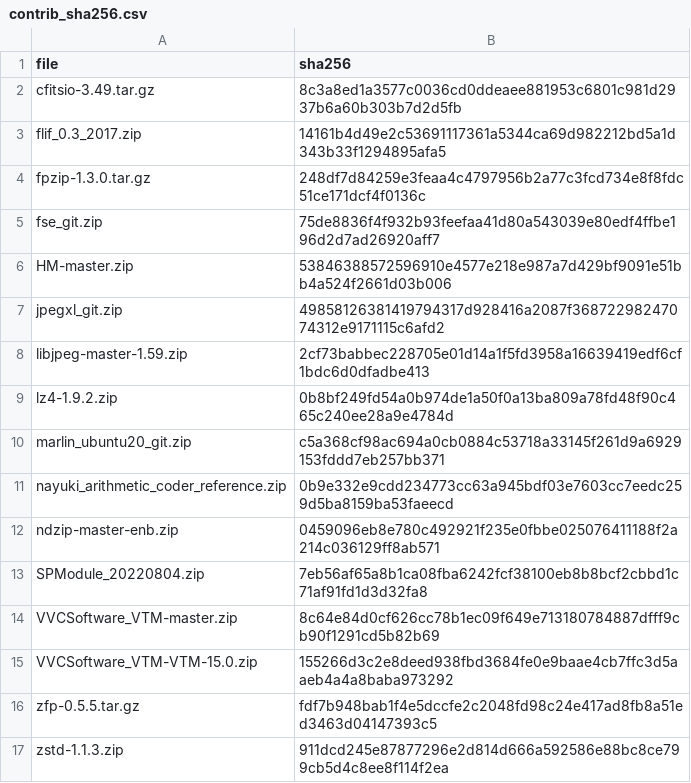
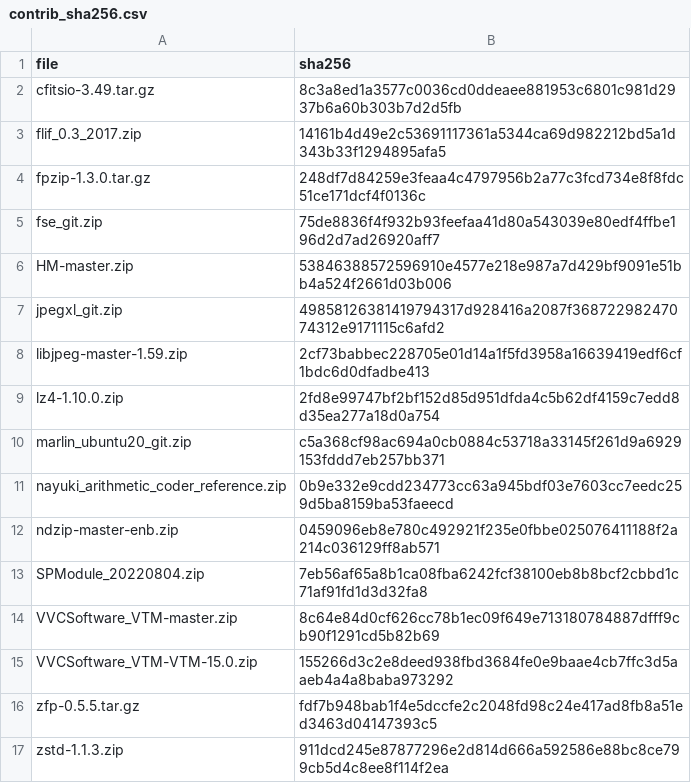
Before and after one commit to PauQuintasTorra/experiment-notebook, a CSV file: enb/config/contrib_sha256.csv, drawn as a sheet; removed rows and columns are numbered as before the commit, all else as after; the diff names each change by its address in the sheet, - before the commit and + after, or states it on an @@ line.

```diff
--- a/enb/config/contrib_sha256.csv
+++ b/enb/config/contrib_sha256.csv
-row 9: lz4-1.9.2.zip | 0b8bf249fd54a0b974de1a50f0a13ba809a78fd48f90c465c240ee28a9e4784d
+row 9: lz4-1.10.0.zip | 2fd8e99747bf2bf152d85d951dfda4c5b62df4159c7edd8d35ea277a18d0a754
```
Also changed, not shown: 1 other file.
